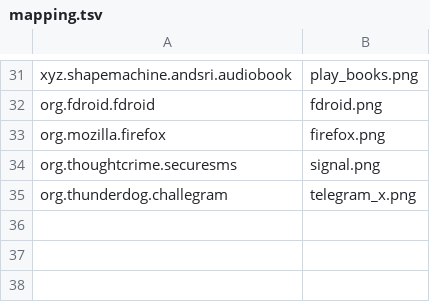
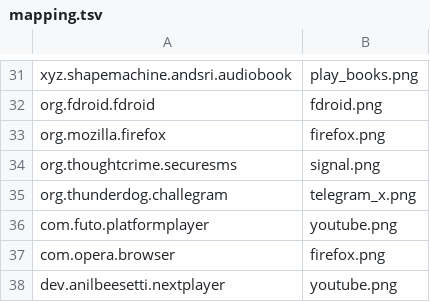
Before and after one commit to Shape-Machine/andsri-launcher-public, a TSV file: app/src/main/assets/icons/appstract/mapping.tsv, drawn as a sheet; only a part is shown, gaps mark what is left out; the diff names each change by its address in the sheet, - before the commit and + after, or states it on an @@ line.

```diff
--- a/app/src/main/assets/icons/appstract/mapping.tsv
+++ b/app/src/main/assets/icons/appstract/mapping.tsv
+row 36: com.futo.platformplayer | youtube.png
+row 37: com.opera.browser | firefox.png
+row 38: dev.anilbeesetti.nextplayer | youtube.png
```
Also changed, not shown: app/src/main/assets/icons/arcticons/mapping.tsv, app/src/main/assets/icons/cuscon/mapping.tsv, 7 other files.
